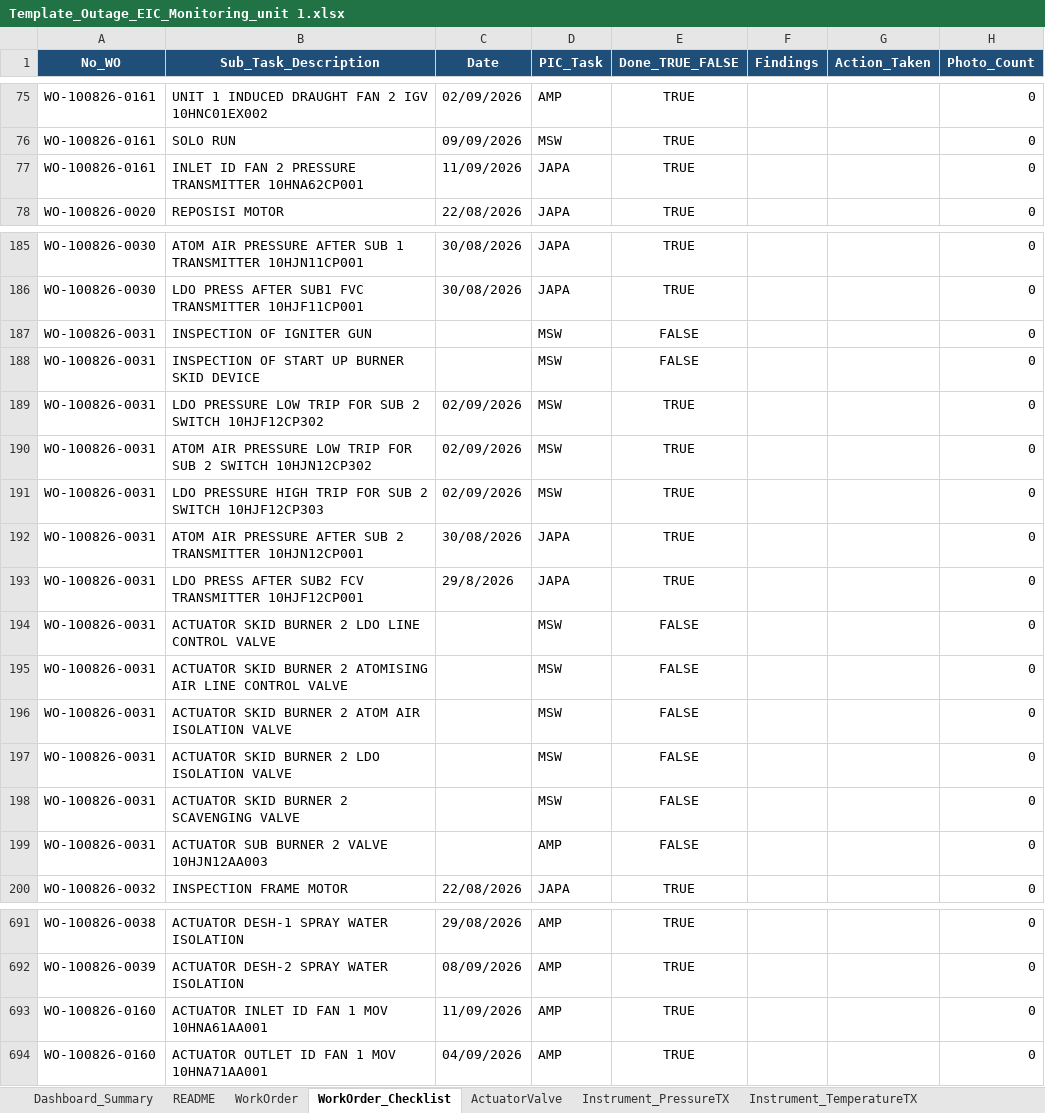
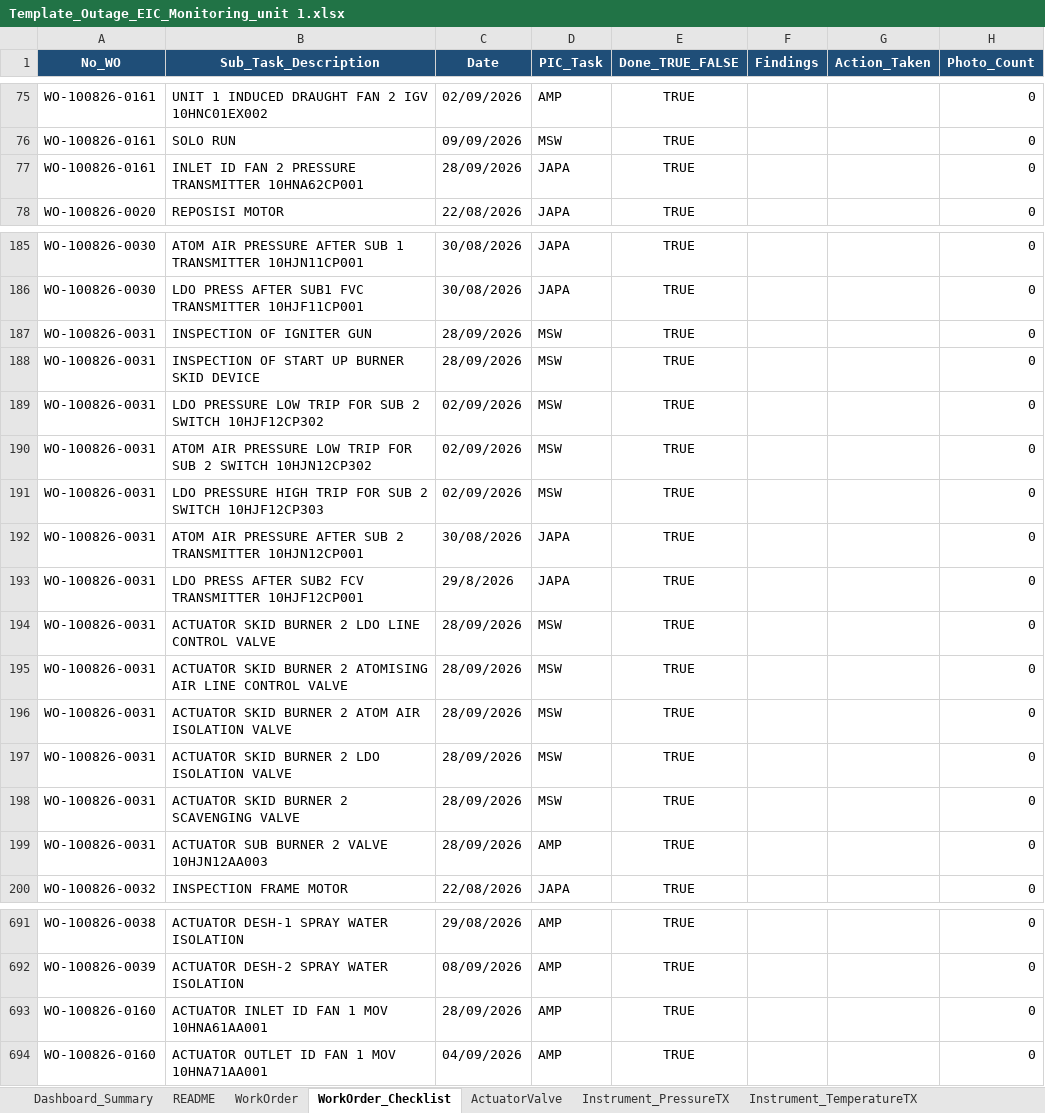
Before and after one commit to farhantandia/msw_eic_om, an Excel workbook: Template_Outage_EIC_Monitoring_unit 1.xlsx, sheet WorkOrder_Checklist, drawn as a sheet; only a part is shown, gaps mark what is left out; values as stored, in another font and other column widths than the file's, no borders; the diff names each change by its address in the sheet, - before the commit and + after, or states it on an @@ line.

```diff
--- a/Template_Outage_EIC_Monitoring_unit 1.xlsx (sheet WorkOrder_Checklist)
+++ b/Template_Outage_EIC_Monitoring_unit 1.xlsx (sheet WorkOrder_Checklist)
-C77 (Date): 11/09/2026
+C77 (Date): 28/09/2026
-C187:C188 (Date): (empty)
+C187:C188 (Date): 28/09/2026
-E187:E188 (Done_TRUE_FALSE): FALSE
+E187:E188 (Done_TRUE_FALSE): TRUE
-C194:C199 (Date): (empty)
+C194:C199 (Date): 28/09/2026
-E194:E199 (Done_TRUE_FALSE): FALSE
+E194:E199 (Done_TRUE_FALSE): TRUE
-C693 (Date): 11/09/2026
+C693 (Date): 28/09/2026
```
Also changed, not shown: sheet PIC_Scope_Master, sheet ActuatorValve, sheet Instrument_PressureTX, sheet WorkOrder, 2 other files.
